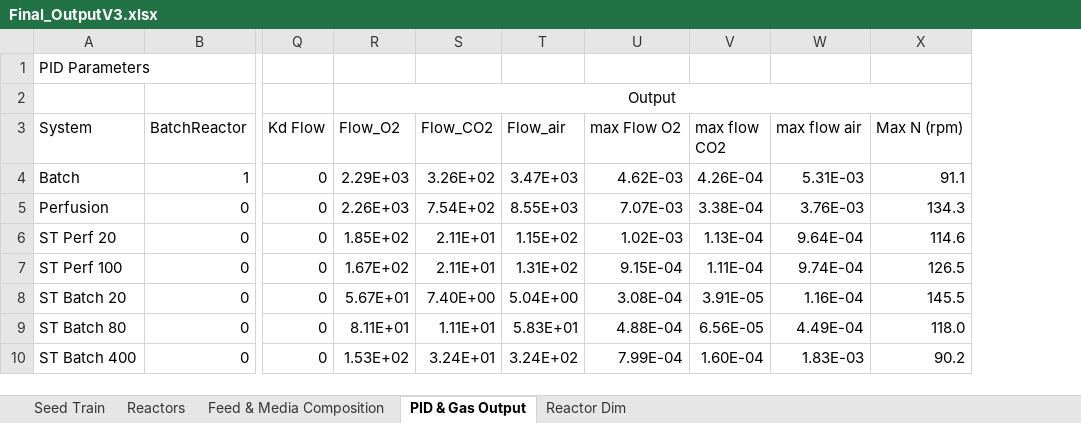
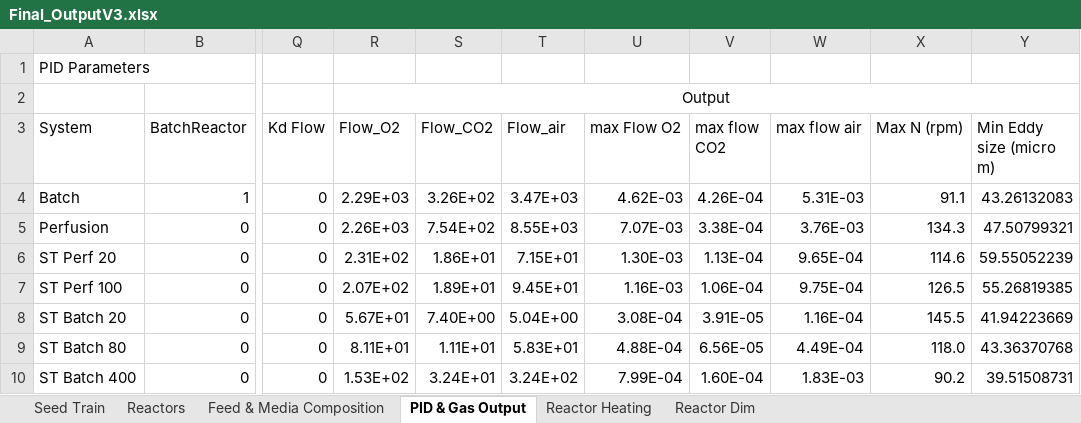
Before and after one commit to MarcThomson/DesignCode, an Excel workbook: K1/FinalCodeV1/Final_OutputV3.xlsx, sheet PID & Gas Output, drawn as a sheet; only a part is shown, gaps mark what is left out; values as stored, in another font and other column widths than the file's, no borders; the diff names each change by its address in the sheet, - before the commit and + after, or states it on an @@ line.

```diff
--- a/K1/FinalCodeV1/Final_OutputV3.xlsx (sheet PID & Gas Output)
+++ b/K1/FinalCodeV1/Final_OutputV3.xlsx (sheet PID & Gas Output)
+sheet tab: Reactor Heating
+column Y (Min Eddy size (micro m)), rows 4-10: 43.26132083 | 47.50799321 | 59.55052239 | 55.26819385 | 41.94223669 | 43.36370768 | 39.51508731
-R6 (Flow_O2): 1.85E+02
+R6 (Flow_O2): 2.31E+02
-S6 (Flow_CO2): 2.11E+01
+S6 (Flow_CO2): 1.86E+01
-T6 (Flow_air): 1.15E+02
+T6 (Flow_air): 7.15E+01
-U6 (max Flow O2): 1.02E-03
+U6 (max Flow O2): 1.30E-03
-W6 (max flow air): 9.64E-04
+W6 (max flow air): 9.65E-04
-R7 (Flow_O2): 1.67E+02
+R7 (Flow_O2): 2.07E+02
-S7 (Flow_CO2): 2.11E+01
+S7 (Flow_CO2): 1.89E+01
-T7 (Flow_air): 1.31E+02
+T7 (Flow_air): 9.45E+01
-U7 (max Flow O2): 9.15E-04
+U7 (max Flow O2): 1.16E-03
-V7 (max flow CO2): 1.11E-04
+V7 (max flow CO2): 1.06E-04
-W7 (max flow air): 9.74E-04
+W7 (max flow air): 9.75E-04
```
Also changed, not shown: 25 other files.
